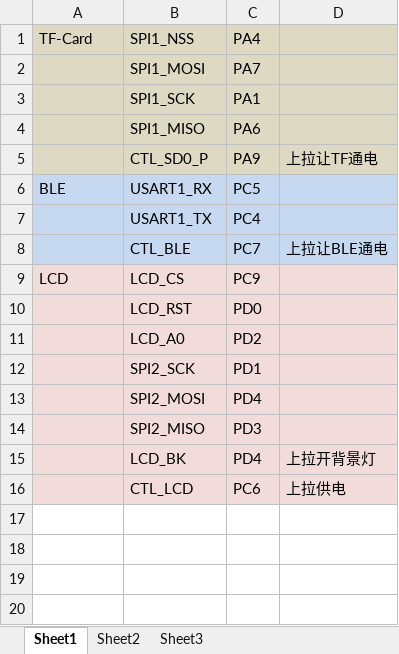
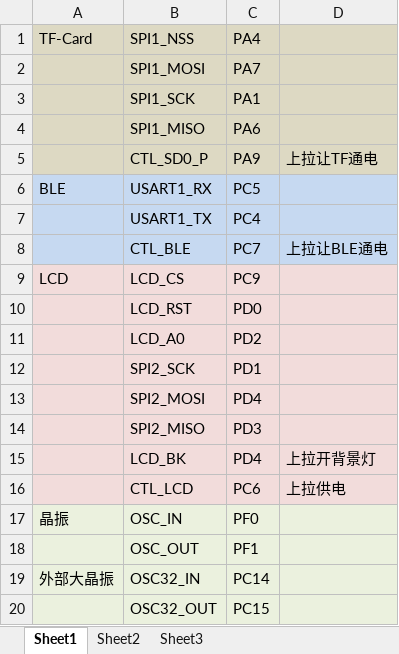
Before and after one commit to eagleRoar/HitDetection, an Excel workbook: 3.引脚资源配置/引脚资源配置.xlsx, sheet Sheet1, drawn as a sheet; values as stored, in another font and other column widths than the file's, no borders; the diff names each change by its address in the sheet, - before the commit and + after, or states it on an @@ line.

```diff
--- a/3.引脚资源配置/引脚资源配置.xlsx (sheet Sheet1)
+++ b/3.引脚资源配置/引脚资源配置.xlsx (sheet Sheet1)
+row 17: 晶振 | OSC_IN | PF0
+row 18:  | OSC_OUT | PF1
+row 19: 外部大晶振 | OSC32_IN | PC14
+row 20:  | OSC32_OUT | PC15
```
Also changed, not shown: 17 other files.
